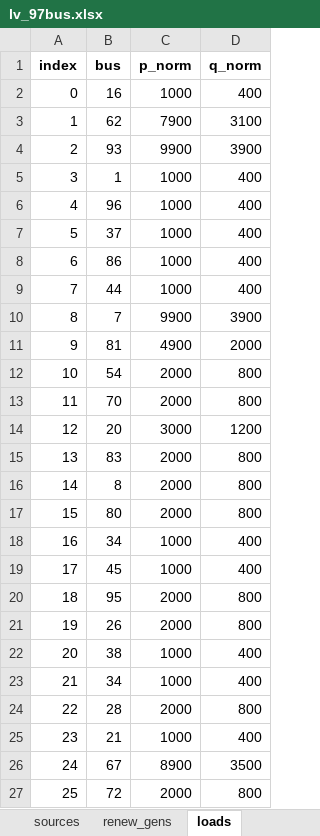
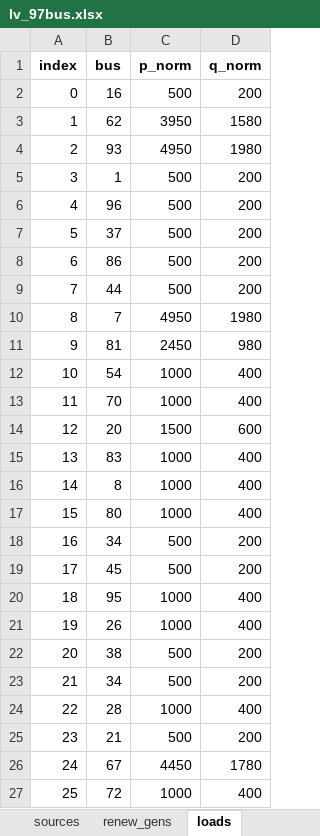
Before and after one commit to senzhanopt/grid_feedback_optimizer, an Excel workbook: examples/lv_97bus.xlsx, sheet loads, drawn as a sheet; only a part is shown; values as stored, in another font and other column widths than the file's, no borders; the diff covers the shown part only; the diff names each change by its address in the sheet, - before the commit and + after, or states it on an @@ line.

```diff
--- a/examples/lv_97bus.xlsx (sheet loads)
+++ b/examples/lv_97bus.xlsx (sheet loads)
-C2 (p_norm): 1000
+C2 (p_norm): 500
-D2 (q_norm): 400
+D2 (q_norm): 200
-C3 (p_norm): 7900
+C3 (p_norm): 3950
-D3 (q_norm): 3100
+D3 (q_norm): 1580
-C4 (p_norm): 9900
+C4 (p_norm): 4950
-D4 (q_norm): 3900
+D4 (q_norm): 1980
-C5:C9 (p_norm): 1000
+C5:C9 (p_norm): 500
-D5:D9 (q_norm): 400
+D5:D9 (q_norm): 200
-C10 (p_norm): 9900
+C10 (p_norm): 4950
-D10 (q_norm): 3900
+D10 (q_norm): 1980
-C11 (p_norm): 4900
+C11 (p_norm): 2450
-D11 (q_norm): 2000
+D11 (q_norm): 980
-C12:C13 (p_norm): 2000
+C12:C13 (p_norm): 1000
-D12:D13 (q_norm): 800
+D12:D13 (q_norm): 400
-C14 (p_norm): 3000
+C14 (p_norm): 1500
-D14 (q_norm): 1200
+D14 (q_norm): 600
-C15:C17 (p_norm): 2000
+C15:C17 (p_norm): 1000
-D15:D17 (q_norm): 800
+D15:D17 (q_norm): 400
-C18:C19 (p_norm): 1000
+C18:C19 (p_norm): 500
-D18:D19 (q_norm): 400
+D18:D19 (q_norm): 200
-C20:C21 (p_norm): 2000
+C20:C21 (p_norm): 1000
-D20:D21 (q_norm): 800
+D20:D21 (q_norm): 400
-C22:C23 (p_norm): 1000
+C22:C23 (p_norm): 500
-D22:D23 (q_norm): 400
+D22:D23 (q_norm): 200
-C24 (p_norm): 2000
+C24 (p_norm): 1000
-D24 (q_norm): 800
+D24 (q_norm): 400
-C25 (p_norm): 1000
+C25 (p_norm): 500
-D25 (q_norm): 400
+D25 (q_norm): 200
-C26 (p_norm): 8900
+C26 (p_norm): 4450
-D26 (q_norm): 3500
+D26 (q_norm): 1780
-C27 (p_norm): 2000
+C27 (p_norm): 1000
-D27 (q_norm): 800
+D27 (q_norm): 400
```
Also changed, not shown: 184 edited cells elsewhere in this sheet, sheet renew_gens, 2 other files.
